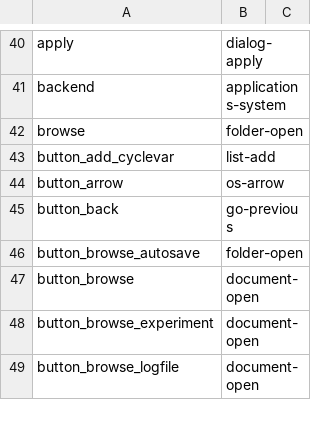
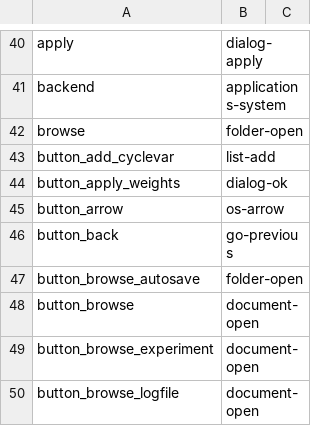
Before and after one commit to open-cogsci/OpenSesame, a CSV file: resources/theme/default/icon_map.csv, drawn as a sheet; only a part is shown, gaps mark what is left out.

Commit message:
Add 'Apply weights' button to loop item

```diff
--- a/resources/theme/default/icon_map.csv
+++ b/resources/theme/default/icon_map.csv
@@ -43,2 +43,3 @@ browse,folder-open,
 button_add_cyclevar,list-add,
+button_apply_weights,dialog-ok,
 button_arrow,os-arrow,
```
Also changed, not shown: 4 other files.
